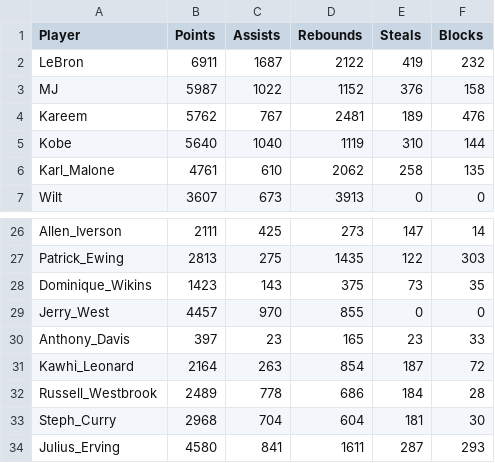
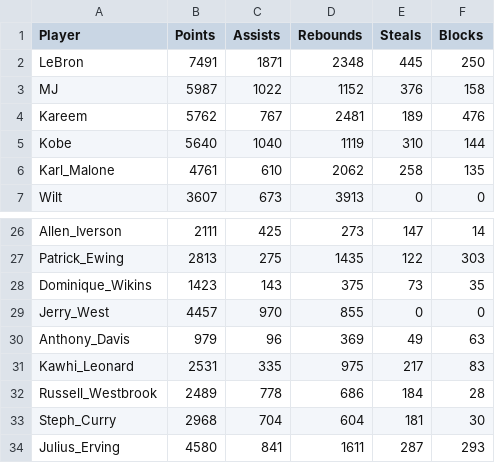
Before and after one commit to Justsecret123/NBA-Players-Stats-analysis, a CSV file: Data_playoffs.csv, drawn as a sheet; only a part is shown, gaps mark what is left out.

Commit message:
Model issues fixed, Data updated
-Data from active players have been updated and the main programm has been executed with the new dataset
-The K number of folds was reduced from 4 to 3

```diff
--- a/Data_playoffs.csv
+++ b/Data_playoffs.csv
@@ -1,3 +1,3 @@
 Player,Points,Assists,Rebounds,Steals,Blocks
-LeBron,6911,1687,2122,419,232
+LeBron,7491,1871,2348,445,250
 MJ,5987,1022,1152,376,158
@@ -29,4 +29,4 @@ Dominique_Wikins,1423,143,375,73,35
 Jerry_West,4457,970,855,0,0
-Anthony_Davis,397,23,165,23,33
-Kawhi_Leonard,2164,263,854,187,72
+Anthony_Davis,979,96,369,49,63
+Kawhi_Leonard,2531,335,975,217,83
 Russell_Westbrook,2489,778,686,184,28
```
Also changed, not shown: Data_regular_season.csv, 2 other files.
